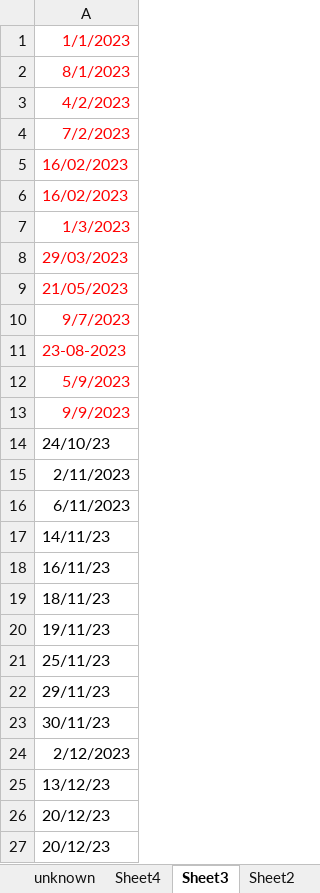
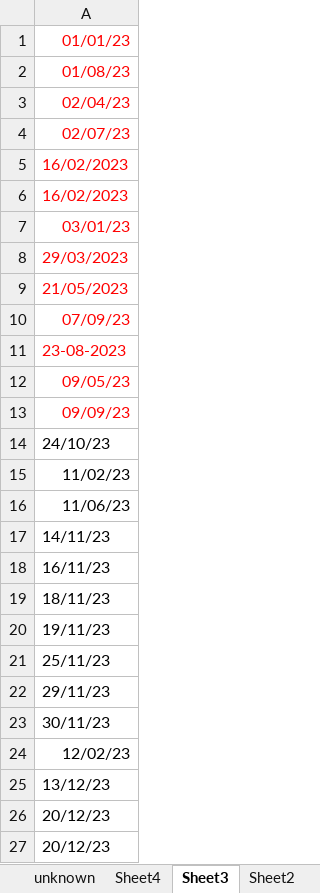
Before and after one commit to morshedrafi9/hpv_research_visualisation-01, an Excel workbook: HPV_RESULT_FINAL_CORRECTED.xlsx, sheet Sheet3, drawn as a sheet; values as stored, in another font and other column widths than the file's, no borders; the diff names each change by its address in the sheet, - before the commit and + after, or states it on an @@ line.

```diff
--- a/HPV_RESULT_FINAL_CORRECTED.xlsx (sheet Sheet3)
+++ b/HPV_RESULT_FINAL_CORRECTED.xlsx (sheet Sheet3)
-A1: 1/1/2023
+A1: 01/01/23
-A2: 8/1/2023
+A2: 01/08/23
-A3: 4/2/2023
+A3: 02/04/23
-A4: 7/2/2023
+A4: 02/07/23
-A7: 1/3/2023
+A7: 03/01/23
-A10: 9/7/2023
+A10: 07/09/23
-A12: 5/9/2023
+A12: 09/05/23
-A13: 9/9/2023
+A13: 09/09/23
-A15: 2/11/2023
+A15: 11/02/23
-A16: 6/11/2023
+A16: 11/06/23
-A24: 2/12/2023
+A24: 12/02/23
```
Also changed, not shown: sheet Sheet1, sheet Result, sheet Seasonal adjustment log, sheet Sheet5, sheet unknown, charts or pictures, 1 other file.
